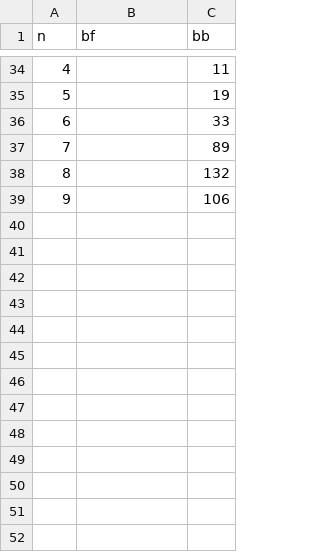
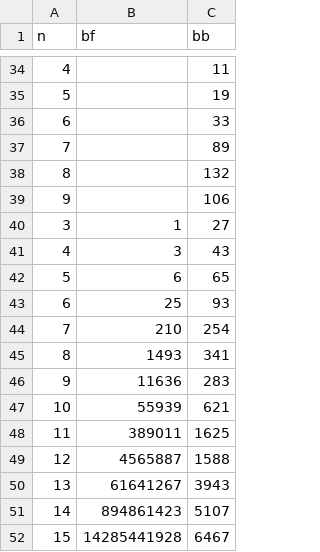
Before and after one commit to nevikw39/DAA, a CSV file: Homework4/wall_time.csv, drawn as a sheet; only a part is shown, gaps mark what is left out.

```diff
--- a/Homework4/wall_time.csv
+++ b/Homework4/wall_time.csv
@@ -39 +39,14 @@ n,bf,bb
 9,,106
+3,1,27
+4,3,43
+5,6,65
+6,25,93
+7,210,254
+8,1493,341
+9,11636,283
+10,55939,621
+11,389011,1625
+12,4565887,1588
+13,61641267,3943
+14,894861423,5107
+15,14285441928,6467
```
Also changed, not shown: 2 other files.
